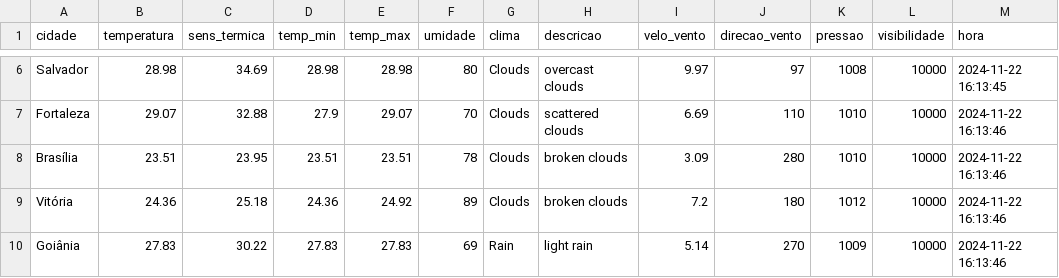
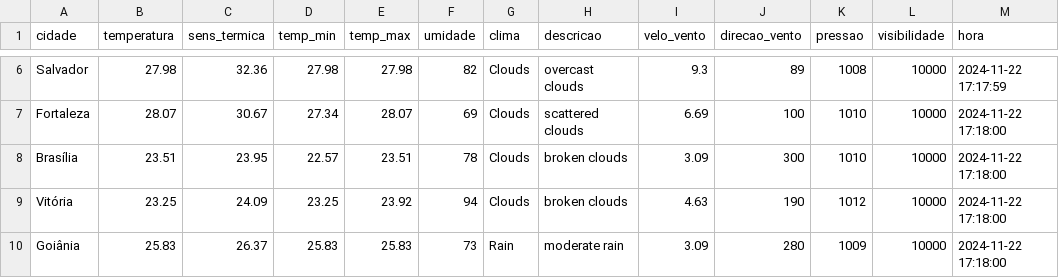
Before and after one commit to ThFenrir/integradorClimaDados, a CSV file: dados_clima_recente.csv, drawn as a sheet; only a part is shown, gaps mark what is left out; the diff covers the shown part only; the diff names each change by its address in the sheet, - before the commit and + after, or states it on an @@ line.

```diff
--- a/dados_clima_recente.csv
+++ b/dados_clima_recente.csv
-B6 (temperatura): 28.98
+B6 (temperatura): 27.98
-C6 (sens_termica): 34.69
+C6 (sens_termica): 32.36
-D6 (temp_min): 28.98
+D6 (temp_min): 27.98
-E6 (temp_max): 28.98
+E6 (temp_max): 27.98
-F6 (umidade): 80
+F6 (umidade): 82
-I6 (velo_vento): 9.97
+I6 (velo_vento): 9.3
-J6 (direcao_vento): 97
+J6 (direcao_vento): 89
-M6 (hora): 2024-11-22 16:13:45
+M6 (hora): 2024-11-22 17:17:59
-B7 (temperatura): 29.07
+B7 (temperatura): 28.07
-C7 (sens_termica): 32.88
+C7 (sens_termica): 30.67
-D7 (temp_min): 27.9
+D7 (temp_min): 27.34
-E7 (temp_max): 29.07
+E7 (temp_max): 28.07
-F7 (umidade): 70
+F7 (umidade): 69
-J7 (direcao_vento): 110
+J7 (direcao_vento): 100
-M7:M10 (hora): 2024-11-22 16:13:46
+M7:M10 (hora): 2024-11-22 17:18:00
-D8 (temp_min): 23.51
+D8 (temp_min): 22.57
-J8 (direcao_vento): 280
+J8 (direcao_vento): 300
-B9 (temperatura): 24.36
+B9 (temperatura): 23.25
-C9 (sens_termica): 25.18
+C9 (sens_termica): 24.09
-D9 (temp_min): 24.36
+D9 (temp_min): 23.25
-E9 (temp_max): 24.92
+E9 (temp_max): 23.92
-F9 (umidade): 89
+F9 (umidade): 94
-I9 (velo_vento): 7.2
+I9 (velo_vento): 4.63
-J9 (direcao_vento): 180
+J9 (direcao_vento): 190
-B10 (temperatura): 27.83
+B10 (temperatura): 25.83
-C10 (sens_termica): 30.22
+C10 (sens_termica): 26.37
-D10 (temp_min): 27.83
+D10 (temp_min): 25.83
-E10 (temp_max): 27.83
+E10 (temp_max): 25.83
-F10 (umidade): 69
+F10 (umidade): 73
-H10 (descricao): light rain
+H10 (descricao): moderate rain
-I10 (velo_vento): 5.14
+I10 (velo_vento): 3.09
-J10 (direcao_vento): 270
+J10 (direcao_vento): 280
```
Also changed, not shown: 154 edited cells elsewhere in this file.
